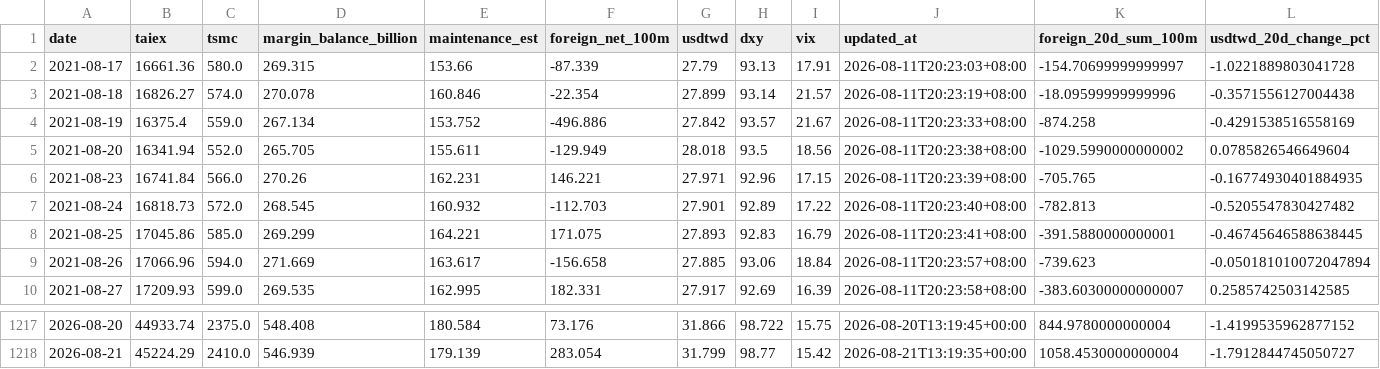
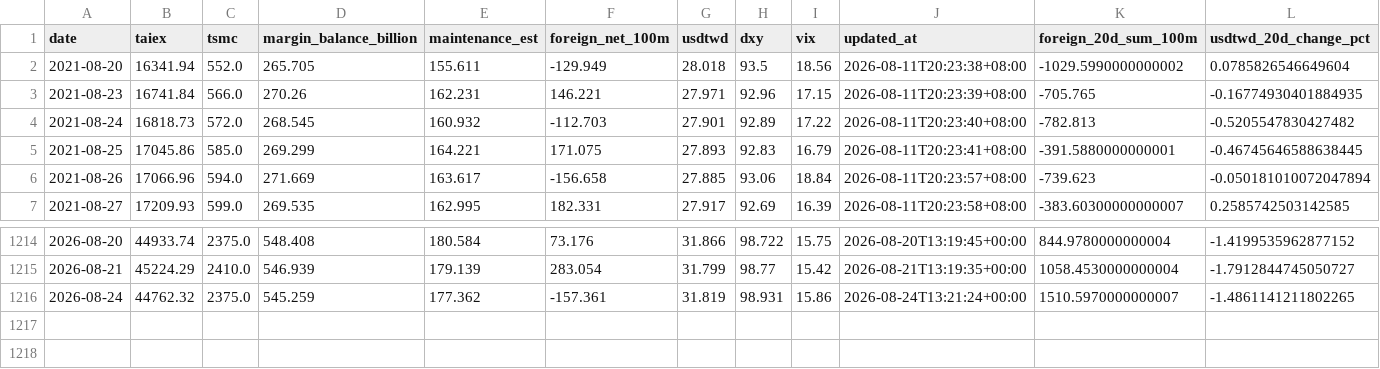
Before and after one commit to huangtop/market_dashboard, a CSV file: public/data/market-dashboard.csv, drawn as a sheet; only a part is shown, gaps mark what is left out; removed rows and columns are numbered as before the commit, all else as after; rows hold the shown columns only; the diff names each change by its address in the sheet, - before the commit and + after, or states it on an @@ line.

```diff
--- a/public/data/market-dashboard.csv
+++ b/public/data/market-dashboard.csv
-row 2: 2021-08-17 | 16661.36 | 580.0 | 269.315 | 153.66 | -87.339 | 27.79 | 93.13 | 17.91 | 2026-08-11T20:23:03+08:00 | -154.70699999999997 | -1.0221889803041728
-row 3: 2021-08-18 | 16826.27 | 574.0 | 270.078 | 160.846 | -22.354 | 27.899 | 93.14 | 21.57 | 2026-08-11T20:23:19+08:00 | -18.09599999999996 | -0.3571556127004438
-row 4: 2021-08-19 | 16375.4 | 559.0 | 267.134 | 153.752 | -496.886 | 27.842 | 93.57 | 21.67 | 2026-08-11T20:23:33+08:00 | -874.258 | -0.4291538516558169
+row 1216: 2026-08-24 | 44762.32 | 2375.0 | 545.259 | 177.362 | -157.361 | 31.819 | 98.931 | 15.86 | 2026-08-24T13:21:24+00:00 | 1510.5970000000007 | -1.4861141211802265
```
Also changed, not shown: 2 other files.
